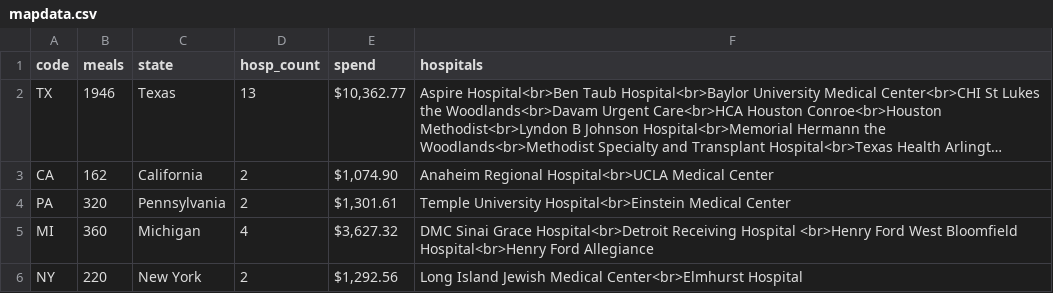
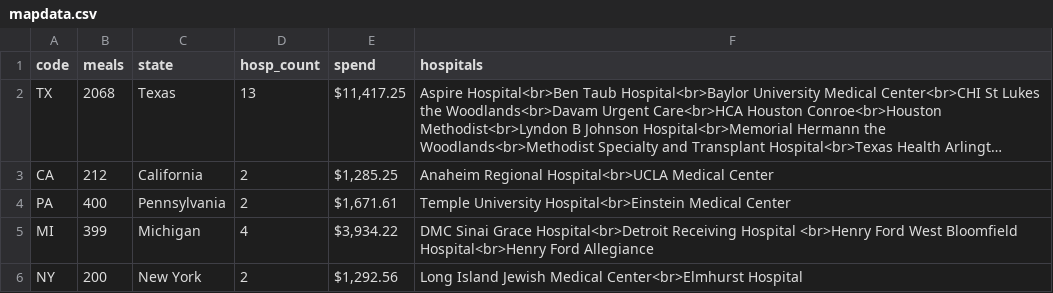
Before and after one commit to eschum/formedstaff, a CSV file: static/mapdata.csv, drawn as a sheet; long unchanged cells end in …; the diff names each change by its address in the sheet, - before the commit and + after, or states it on an @@ line.

```diff
--- a/static/mapdata.csv
+++ b/static/mapdata.csv
-B2 (meals): 1946
+B2 (meals): 2068
-E2 (spend): $10,362.77
+E2 (spend): $11,417.25
-B3 (meals): 162
+B3 (meals): 212
-E3 (spend): $1,074.90
+E3 (spend): $1,285.25
-B4 (meals): 320
+B4 (meals): 400
-E4 (spend): $1,301.61
+E4 (spend): $1,671.61
-B5 (meals): 360
+B5 (meals): 399
-E5 (spend): $3,627.32
+E5 (spend): $3,934.22
-B6 (meals): 220
+B6 (meals): 200
```
Also changed, not shown: static/tabledata.csv, 2 other files.
